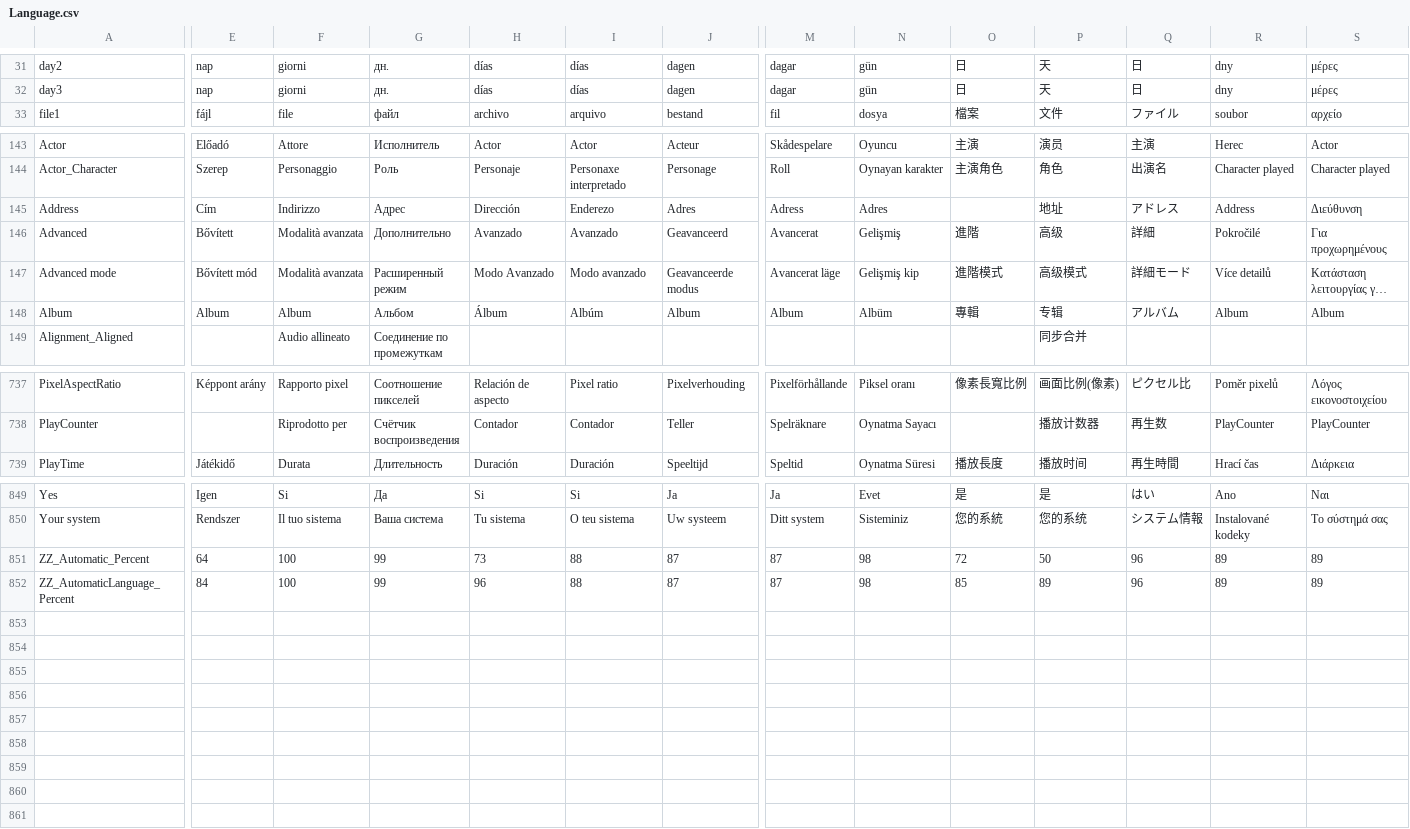
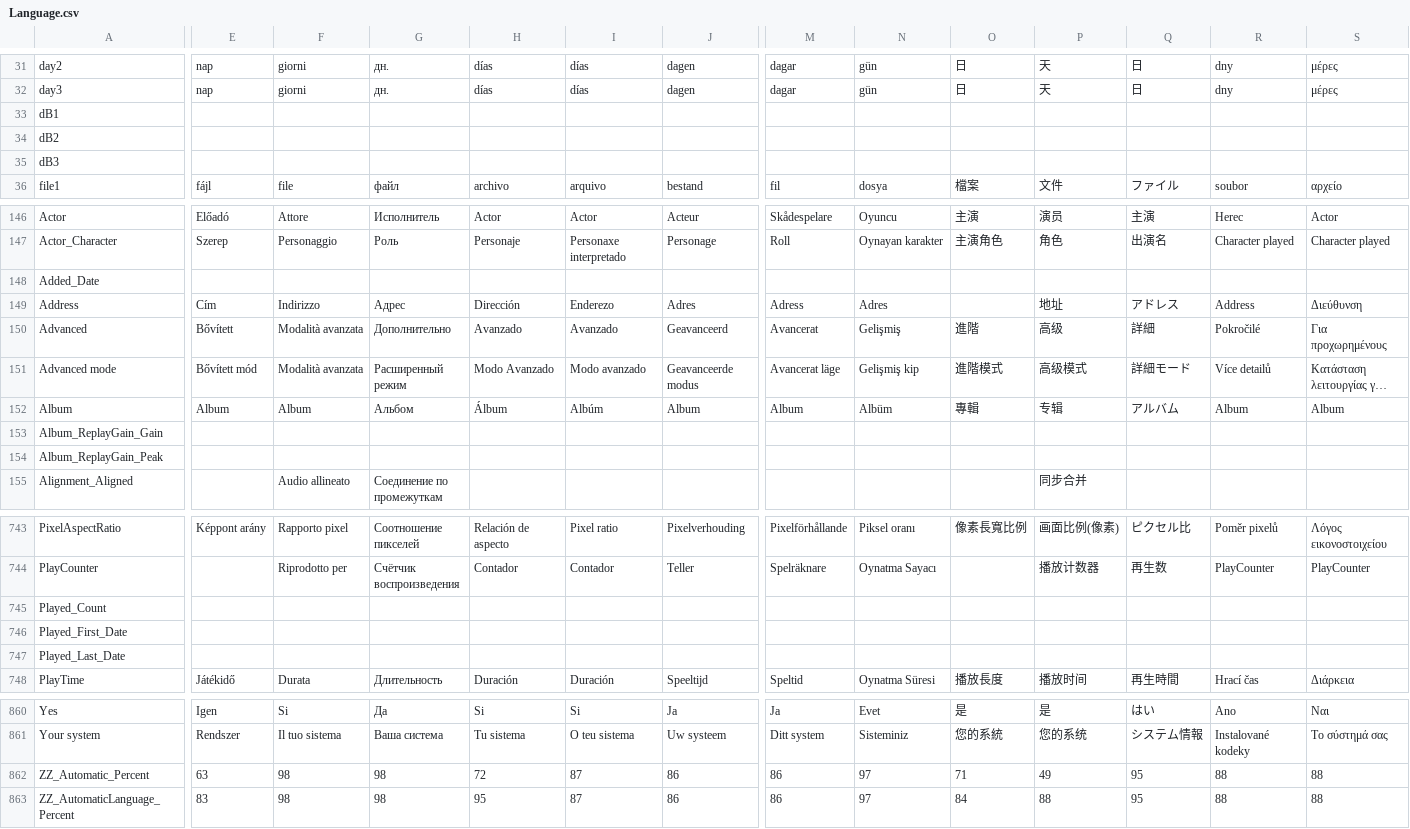
Before and after one commit to mediatest/mediatest, a CSV file: Source/Ressource/Language.csv, drawn as a sheet; only a part is shown, gaps mark what is left out; long unchanged cells end in …; addresses are those after the commit; rows hold the shown columns only; the diff covers the shown part only; the diff names each change by its address in the sheet, - before the commit and + after, or states it on an @@ line.

Commit message:
+ Added full Replay gain support (gain/peak, track/album) for Flac/Ogg/MP3
git-svn-id: svn://svn.code.sf.net/p/mediainfo/code/MediaInfo/trunk@789 45c5ae6f-87cc-4fd0-92ee-e4f023fd80da

```diff
--- a/Source/Ressource/Language.csv
+++ b/Source/Ressource/Language.csv
+row 33: dB1
+row 34: dB2
+row 35: dB3
+row 148: Added_Date
+row 153: Album_ReplayGain_Gain
+row 154: Album_ReplayGain_Peak
+row 745: Played_Count
+row 746: Played_First_Date
+row 747: Played_Last_Date
-E862: 64
+E862: 63
-F862:F863: 100
+F862:F863: 98
-G862:G863: 99
+G862:G863: 98
-H862: 73
+H862: 72
-I862:I863: 88
+I862:I863: 87
-J862:J863: 87
+J862:J863: 86
-M862:M863: 87
+M862:M863: 86
-N862:N863: 98
+N862:N863: 97
-O862: 72
+O862: 71
-P862: 50
+P862: 49
-Q862:Q863: 96
+Q862:Q863: 95
-R862:R863: 89
+R862:R863: 88
-S862:S863: 89
+S862:S863: 88
-E863: 84
+E863: 83
-H863: 96
+H863: 95
-O863: 85
+O863: 84
-P863: 89
+P863: 88
```
Also changed, not shown: 2 added rows and 20 edited cells elsewhere in this file, Source/Ressource/Plugin/Language/ca.csv, Source/Ressource/Plugin/Language/cs.csv, 26 other files.
